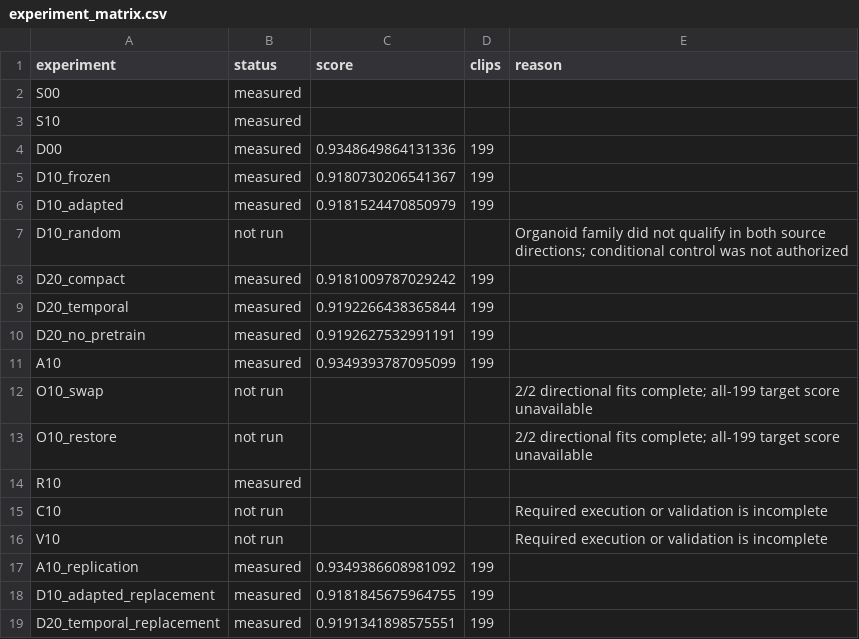
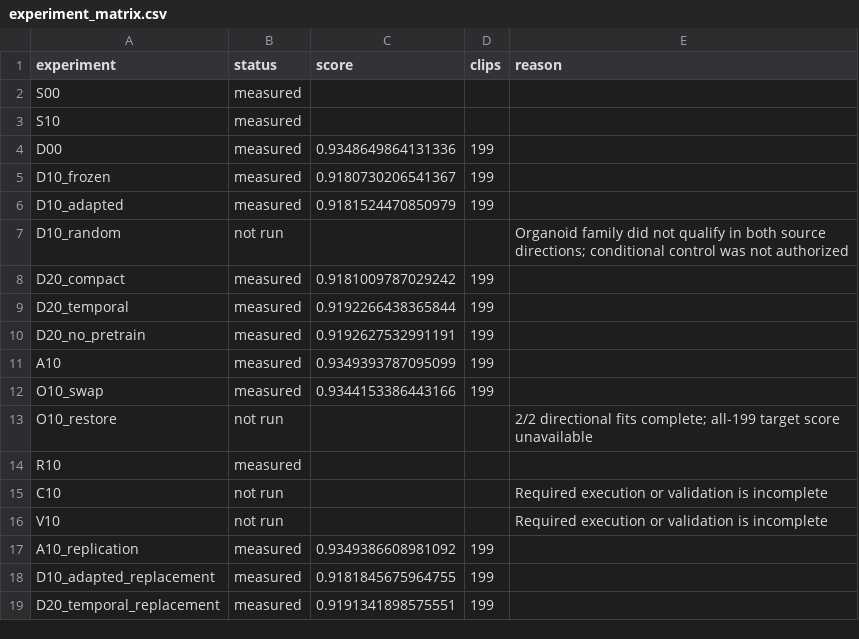
Before and after one commit to matheuspf/cell-tracking, a CSV file: results/pipeline-error-training-20260915/experiment_matrix.csv, drawn as a sheet.

```diff
--- a/results/pipeline-error-training-20260915/experiment_matrix.csv
+++ b/results/pipeline-error-training-20260915/experiment_matrix.csv
@@ -11,3 +11,3 @@ D20_no_pretrain,measured,0.9192627532991191,199,
 A10,measured,0.9349393787095099,199,
-O10_swap,not run,,,2/2 directional fits complete; all-199 target score unavailable
+O10_swap,measured,0.9344153386443166,199,
 O10_restore,not run,,,2/2 directional fits complete; all-199 target score unavailable
```
Also changed, not shown: results/pipeline-error-training-20260915/error_transitions.csv, results/pipeline-error-training-20260915/per_embryo_scores.csv, 11 other files.
